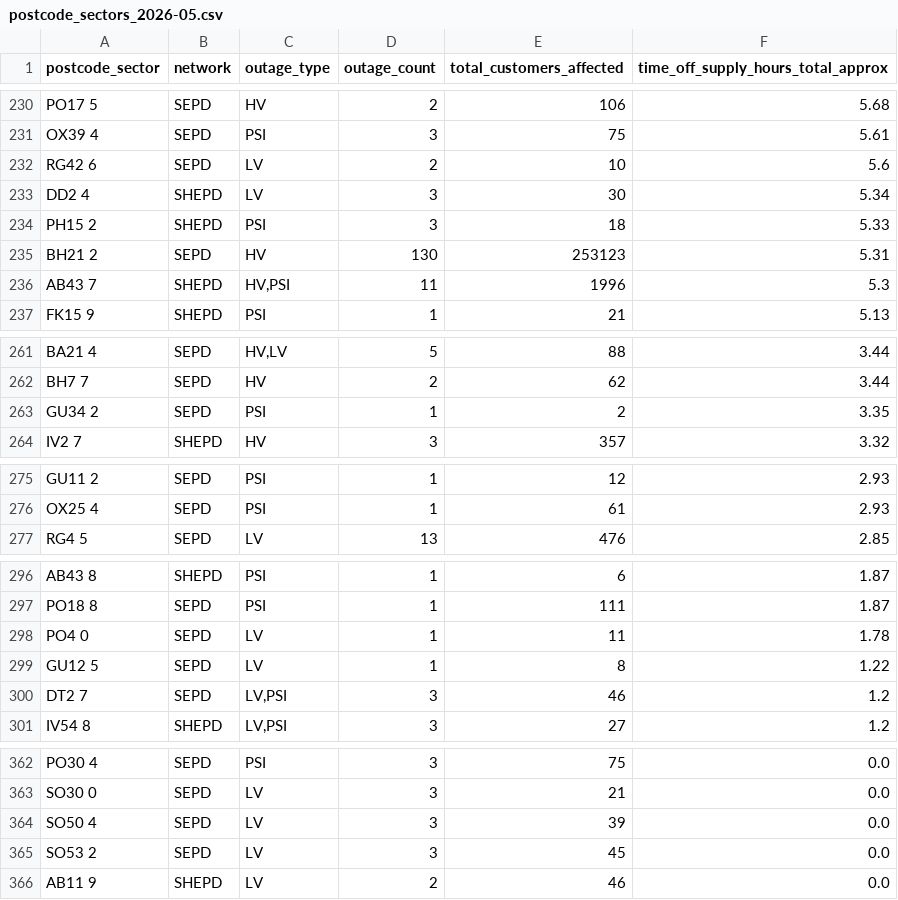
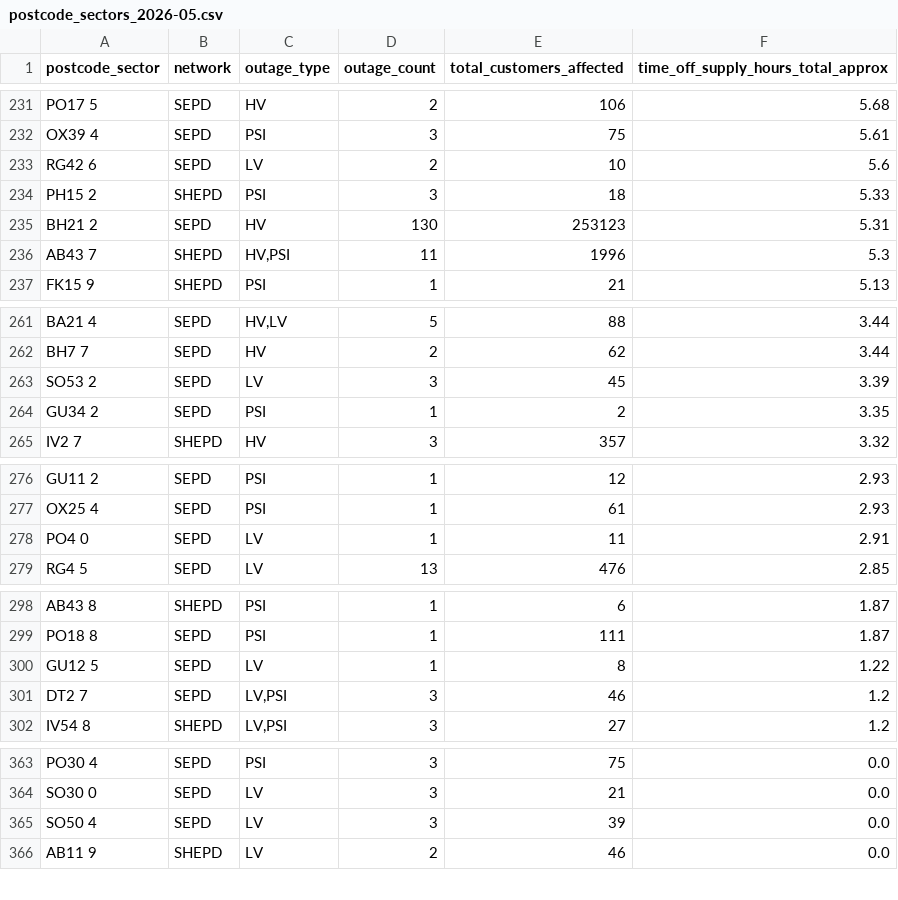
Before and after one commit to hatch-sse/powercuts-mvp, a CSV file: data/exports/sectors/postcode_sectors_2026-05.csv, drawn as a sheet; only a part is shown, gaps mark what is left out; the diff covers the shown part only.

```diff
--- a/data/exports/sectors/postcode_sectors_2026-05.csv
+++ b/data/exports/sectors/postcode_sectors_2026-05.csv
@@ -232,3 +233,2 @@ OX39 4,SEPD,PSI,3,75,5.61
 RG42 6,SEPD,LV,2,10,5.6
-DD2 4,SHEPD,LV,3,30,5.34
 PH15 2,SHEPD,PSI,3,18,5.33
@@ -262,2 +262,3 @@ BA21 4,SEPD,"HV,LV",5,88,3.44
 BH7 7,SEPD,HV,2,62,3.44
+SO53 2,SEPD,LV,3,45,3.39
 GU34 2,SEPD,PSI,1,2,3.35
@@ -276,2 +277,3 @@ GU11 2,SEPD,PSI,1,12,2.93
 OX25 4,SEPD,PSI,1,61,2.93
+PO4 0,SEPD,LV,1,11,2.91
 RG4 5,SEPD,LV,13,476,2.85
@@ -297,3 +299,2 @@ AB43 8,SHEPD,PSI,1,6,1.87
 PO18 8,SEPD,PSI,1,111,1.87
-PO4 0,SEPD,LV,1,11,1.78
 GU12 5,SEPD,LV,1,8,1.22
@@ -364,3 +365,2 @@ SO30 0,SEPD,LV,3,21,0.0
 SO50 4,SEPD,LV,3,39,0.0
-SO53 2,SEPD,LV,3,45,0.0
 AB11 9,SHEPD,LV,2,46,0.0
```
Also changed, not shown: 7 added rows and 5 removed rows elsewhere in this file, data/exports/annual/postcodes_2026.csv, data/exports/annual/postcodes_current_year.csv, 9 other files.
